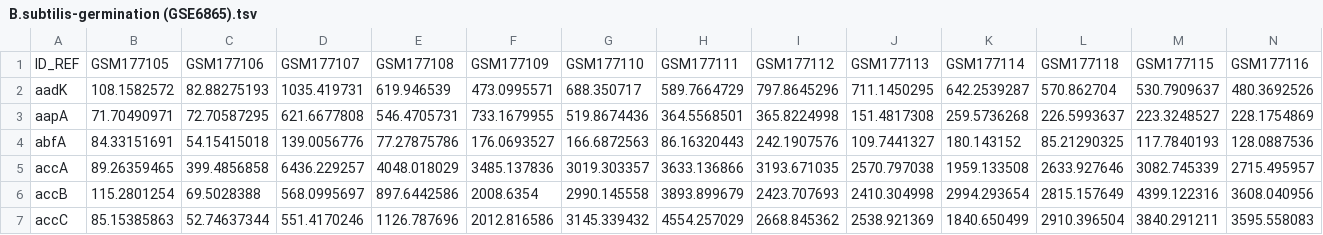
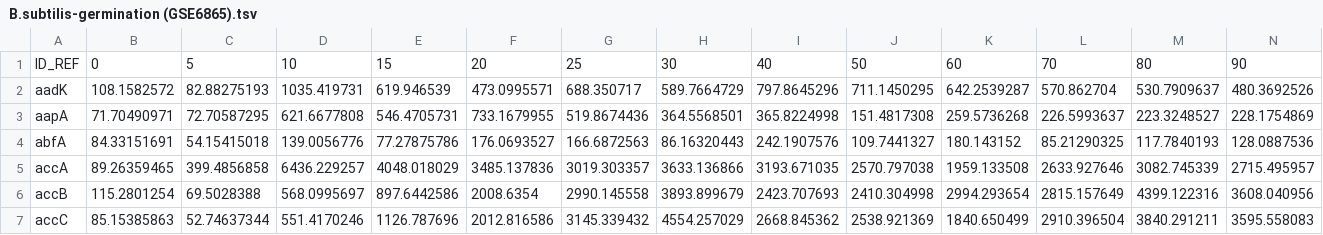
Before and after one commit to cas-bioinf/genexpi, a TSV file: cy-genexpi/sampleData/B.subtilis-germination (GSE6865).tsv, drawn as a sheet; only a part is shown; the diff covers the shown part only; the diff names each change by its address in the sheet, - before the commit and + after, or states it on an @@ line.

Commit message:
Sample data

```diff
--- a/cy-genexpi/sampleData/B.subtilis-germination (GSE6865).tsv
+++ b/cy-genexpi/sampleData/B.subtilis-germination (GSE6865).tsv
-B1: GSM177105
+B1: 0
-C1: GSM177106
+C1: 5
-D1: GSM177107
+D1: 10
-E1: GSM177108
+E1: 15
-F1: GSM177109
+F1: 20
-G1: GSM177110
+G1: 25
-H1: GSM177111
+H1: 30
-I1: GSM177112
+I1: 40
-J1: GSM177113
+J1: 50
-K1: GSM177114
+K1: 60
-L1: GSM177118
+L1: 70
-M1: GSM177115
+M1: 80
-N1: GSM177116
+N1: 90
```
Also changed, not shown: 1 edited cell elsewhere in this file, 2 other files.
